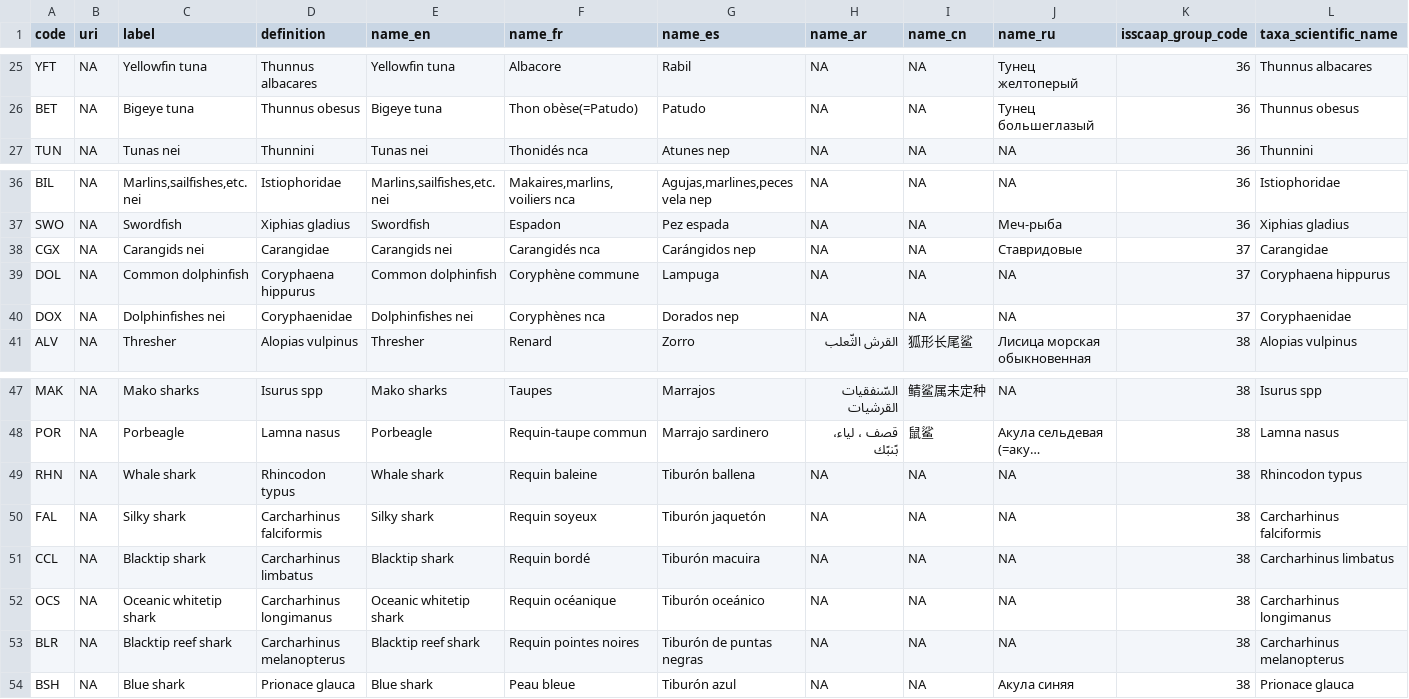
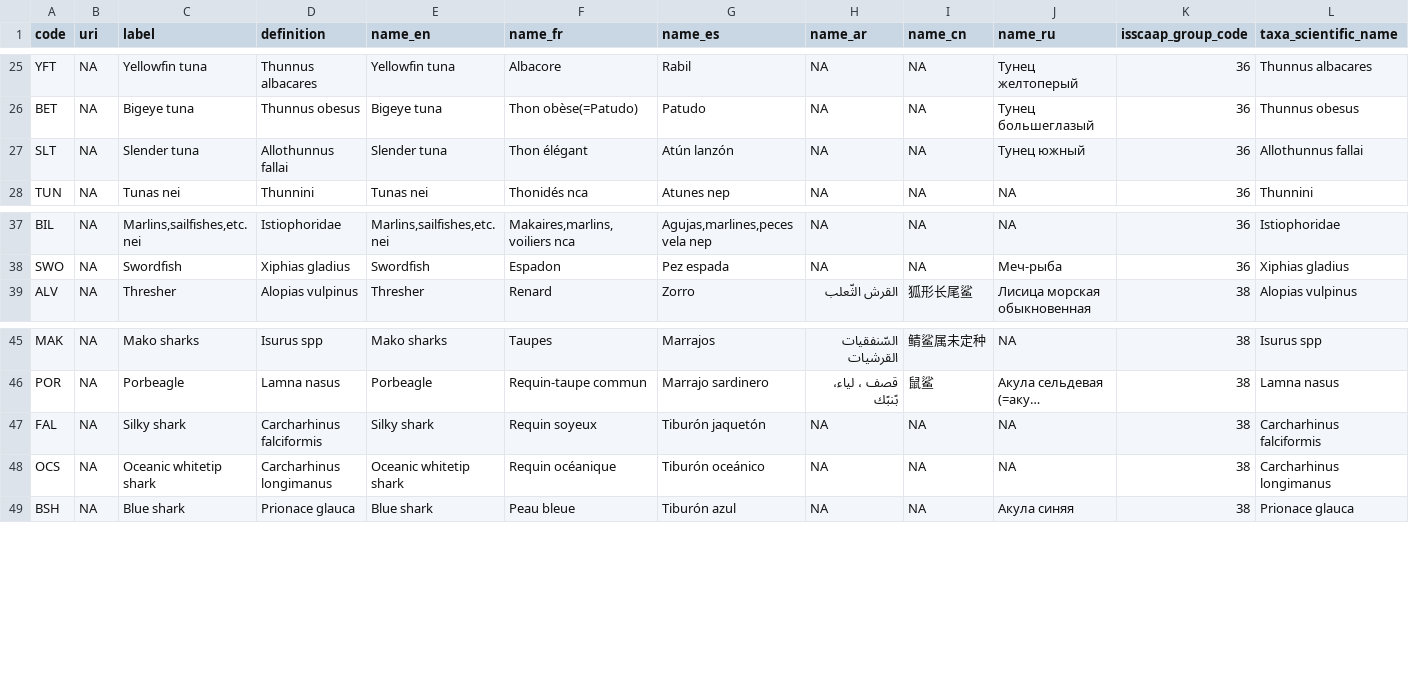
Before and after one commit to fdiwg/fdi-codelists, a CSV file: global/firms/gta/cl_species.csv, drawn as a sheet; only a part is shown, gaps mark what is left out; long unchanged cells end in …; removed rows and columns are numbered as before the commit, all else as after; rows hold the shown columns only; the diff names each change by its address in the sheet, - before the commit and + after, or states it on an @@ line.

```diff
--- a/global/firms/gta/cl_species.csv
+++ b/global/firms/gta/cl_species.csv
+row 27: SLT | NA | Slender tuna | Allothunnus fallai | Slender tuna | Thon élégant | Atún lanzón | NA | NA | Тунец южный | 36 | Allothunnus fallai
-row 38: CGX | NA | Carangids nei | Carangidae | Carangids nei | Carangidés nca | Carángidos nep | NA | NA | Ставридовые | 37 | Carangidae
-row 39: DOL | NA | Common dolphinfish | Coryphaena hippurus | Common dolphinfish | Coryphène commune | Lampuga | NA | NA | NA | 37 | Coryphaena hippurus
-row 40: DOX | NA | Dolphinfishes nei | Coryphaenidae | Dolphinfishes nei | Coryphènes nca | Dorados nep | NA | NA | NA | 37 | Coryphaenidae
-row 49: RHN | NA | Whale shark | Rhincodon typus | Whale shark | Requin baleine | Tiburón ballena | NA | NA | NA | 38 | Rhincodon typus
-row 51: CCL | NA | Blacktip shark | Carcharhinus limbatus | Blacktip shark | Requin bordé | Tiburón macuira | NA | NA | NA | 38 | Carcharhinus limbatus
-row 53: BLR | NA | Blacktip reef shark | Carcharhinus melanopterus | Blacktip reef shark | Requin pointes noires | Tiburón de puntas negras | NA | NA | NA | 38 | Carcharhinus melanopterus
```
Also changed, not shown: 2 other files.
